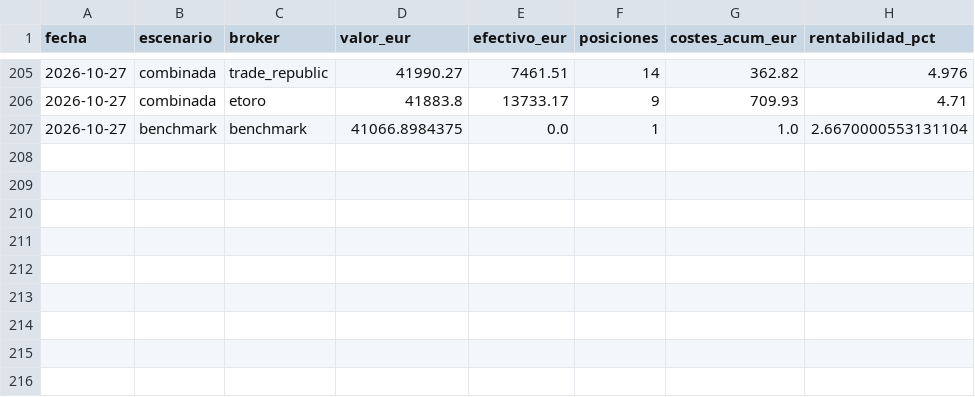
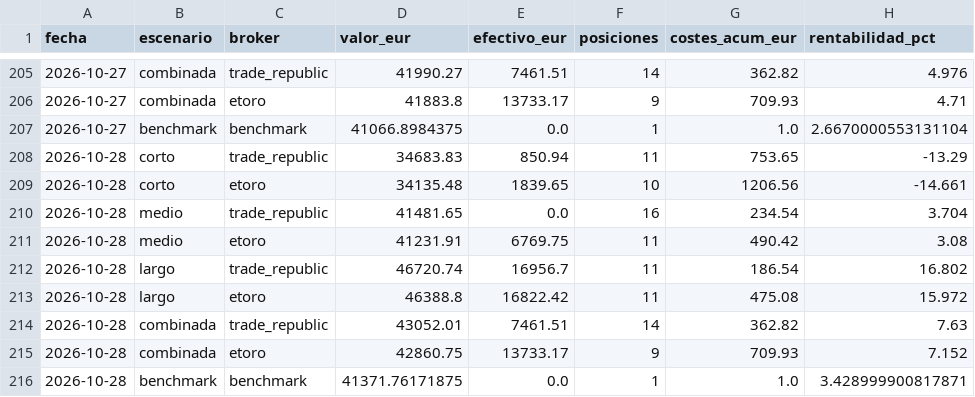
Before and after one commit to pepeperez14/qscan, a CSV file: portfolio/curva.csv, drawn as a sheet; only a part is shown, gaps mark what is left out.

```diff
--- a/portfolio/curva.csv
+++ b/portfolio/curva.csv
@@ -207 +207,10 @@ fecha,escenario,broker,valor_eur,efectivo_eur,posiciones,costes_acum_eur,rentabi
 2026-10-27,benchmark,benchmark,41066.8984375,0.0,1,1.0,2.6670000553131104
+2026-10-28,corto,trade_republic,34683.83,850.94,11,753.65,-13.29
+2026-10-28,corto,etoro,34135.48,1839.65,10,1206.56,-14.661
+2026-10-28,medio,trade_republic,41481.65,0.0,16,234.54,3.704
+2026-10-28,medio,etoro,41231.91,6769.75,11,490.42,3.08
+2026-10-28,largo,trade_republic,46720.74,16956.7,11,186.54,16.802
+2026-10-28,largo,etoro,46388.8,16822.42,11,475.08,15.972
+2026-10-28,combinada,trade_republic,43052.01,7461.51,14,362.82,7.63
+2026-10-28,combinada,etoro,42860.75,13733.17,9,709.93,7.152
+2026-10-28,benchmark,benchmark,41371.76171875,0.0,1,1.0,3.428999900817871
```
Also changed, not shown: portfolio/composicion.csv, 1 other file.
